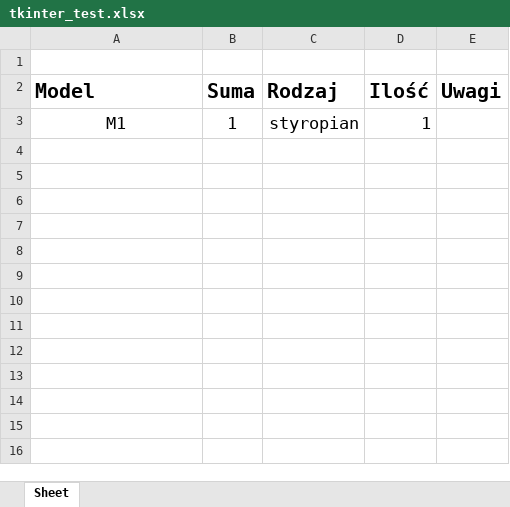
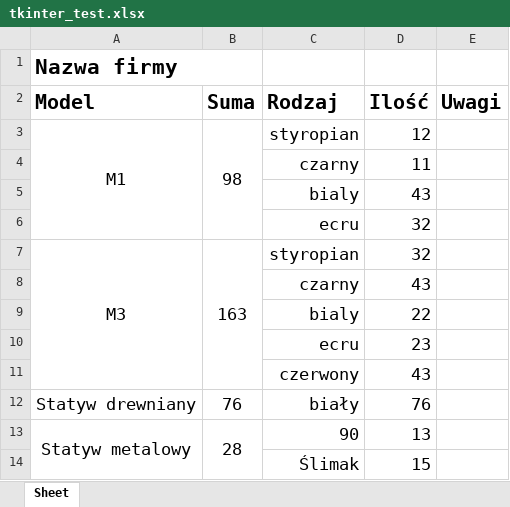
Before and after one commit to igorpieniek/tkinter_orders, an Excel workbook: tkinter_test.xlsx, sheet Sheet, drawn as a sheet; values as stored, in another font and other column widths than the file's, no borders; the diff names each change by its address in the sheet, - before the commit and + after, or states it on an @@ line.

```diff
--- a/tkinter_test.xlsx (sheet Sheet)
+++ b/tkinter_test.xlsx (sheet Sheet)
-A1 (Model): (empty)
+A1 (Model): Nazwa firmy
+A1:B1 merged
+A3:A6 merged
-B3 (Suma): 1
+B3 (Suma): 98
+B3:B6 merged
-D3 (Ilość): 1
+D3 (Ilość): 12
+row 4:  |  | czarny | 11
+row 5:  |  | bialy | 43
+row 6:  |  | ecru | 32
+row 7: M3 | 163 | styropian | 32
+row 8:  |  | czarny | 43
+row 9:  |  | bialy | 22
+row 10:  |  | ecru | 23
+row 11:  |  | czerwony | 43
+row 12: Statyw drewniany | 76 | biały | 76
+row 13: Statyw metalowy | 28 | 90 | 13
+row 14:  |  | Ślimak | 15
```
Also changed, not shown: 2 other files.
